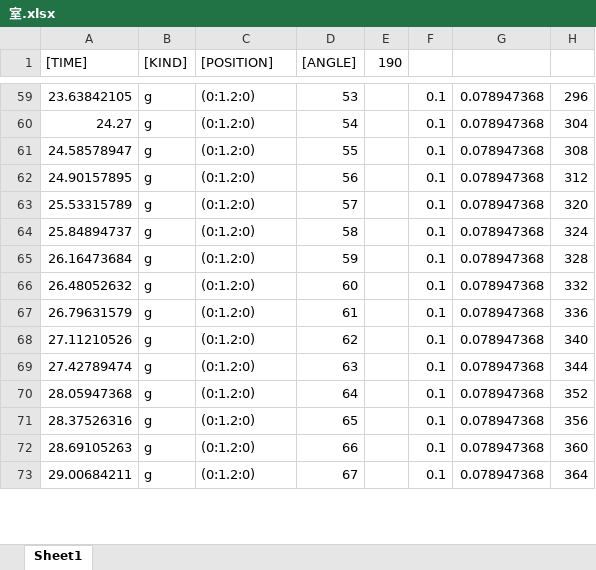
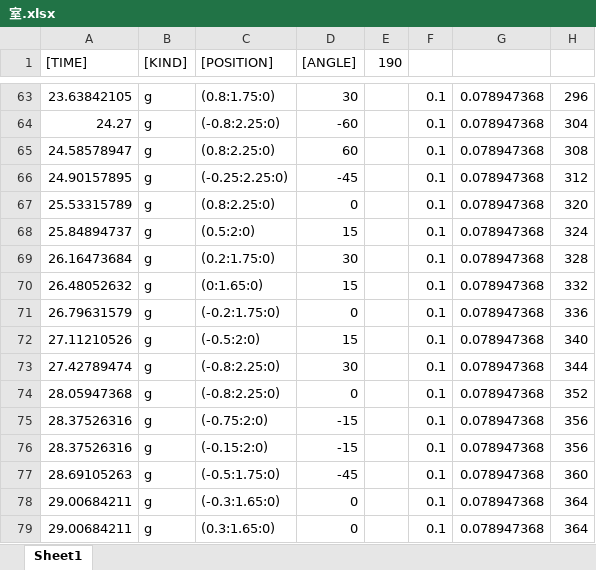
Before and after one commit to mumiroMurorin/Graduation, an Excel workbook: Assets/CSV/室.xlsx, sheet Sheet1, drawn as a sheet; only a part is shown, gaps mark what is left out; values as stored, in another font and other column widths than the file's, no cell formats; addresses are those after the commit; the diff covers the shown part only; the diff names each change by its address in the sheet, - before the commit and + after, or states it on an @@ line.

```diff
--- a/Assets/CSV/室.xlsx (sheet Sheet1)
+++ b/Assets/CSV/室.xlsx (sheet Sheet1)
-C63 ([POSITION]): (0:1.2:0)
+C63 ([POSITION]): (0.8:1.75:0)
-D63 ([ANGLE]): 53
+D63 ([ANGLE]): 30
-C64 ([POSITION]): (0:1.2:0)
+C64 ([POSITION]): (-0.8:2.25:0)
-D64 ([ANGLE]): 54
+D64 ([ANGLE]): -60
-C65 ([POSITION]): (0:1.2:0)
+C65 ([POSITION]): (0.8:2.25:0)
-D65 ([ANGLE]): 55
+D65 ([ANGLE]): 60
-C66 ([POSITION]): (0:1.2:0)
+C66 ([POSITION]): (-0.25:2.25:0)
-D66 ([ANGLE]): 56
+D66 ([ANGLE]): -45
-C67 ([POSITION]): (0:1.2:0)
+C67 ([POSITION]): (0.8:2.25:0)
-D67 ([ANGLE]): 57
+D67 ([ANGLE]): 0
-C68 ([POSITION]): (0:1.2:0)
+C68 ([POSITION]): (0.5:2:0)
-D68 ([ANGLE]): 58
+D68 ([ANGLE]): 15
-C69 ([POSITION]): (0:1.2:0)
+C69 ([POSITION]): (0.2:1.75:0)
-D69 ([ANGLE]): 59
+D69 ([ANGLE]): 30
-C70 ([POSITION]): (0:1.2:0)
+C70 ([POSITION]): (0:1.65:0)
-D70 ([ANGLE]): 60
+D70 ([ANGLE]): 15
-C71 ([POSITION]): (0:1.2:0)
+C71 ([POSITION]): (-0.2:1.75:0)
-D71 ([ANGLE]): 61
+D71 ([ANGLE]): 0
-C72 ([POSITION]): (0:1.2:0)
+C72 ([POSITION]): (-0.5:2:0)
-D72 ([ANGLE]): 62
+D72 ([ANGLE]): 15
-C73:C74 ([POSITION]): (0:1.2:0)
+C73:C74 ([POSITION]): (-0.8:2.25:0)
-D73 ([ANGLE]): 63
+D73 ([ANGLE]): 30
-D74 ([ANGLE]): 64
+D74 ([ANGLE]): 0
+row 75: 28.37526316 | g | (-0.75:2:0) | -15 |  | 0.1 | 0.078947368 | 356
-C76 ([POSITION]): (0:1.2:0)
+C76 ([POSITION]): (-0.15:2:0)
-D76 ([ANGLE]): 65
+D76 ([ANGLE]): -15
-C77 ([POSITION]): (0:1.2:0)
+C77 ([POSITION]): (-0.5:1.75:0)
-D77 ([ANGLE]): 66
+D77 ([ANGLE]): -45
+row 78: 29.00684211 | g | (-0.3:1.65:0) | 0 |  | 0.1 | 0.078947368 | 364
-C79 ([POSITION]): (0:1.2:0)
+C79 ([POSITION]): (0.3:1.65:0)
-D79 ([ANGLE]): 67
+D79 ([ANGLE]): 0
```
Also changed, not shown: 8 added rows and 83 edited cells elsewhere in this sheet, cell formats, formulas that keep their value, 5 other files.
